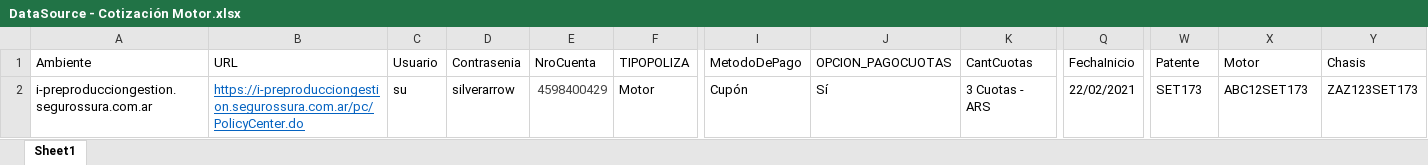
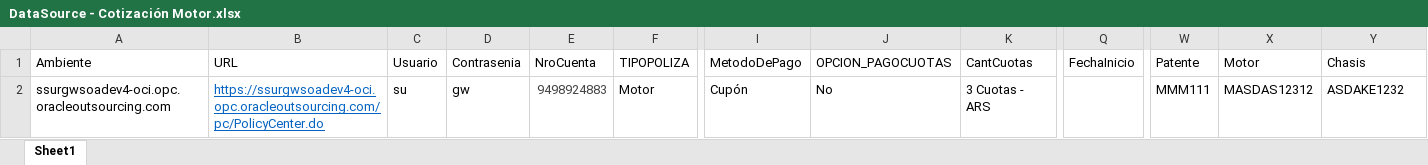
Before and after one commit to suraranorex/sura, an Excel workbook: Sura/DataSource - Cotización Motor.xlsx, sheet Sheet1, drawn as a sheet; only a part is shown, gaps mark what is left out; values as stored, in another font and other column widths than the file's, no borders; the diff names each change by its address in the sheet, - before the commit and + after, or states it on an @@ line.

```diff
--- a/Sura/DataSource - Cotización Motor.xlsx (sheet Sheet1)
+++ b/Sura/DataSource - Cotización Motor.xlsx (sheet Sheet1)
-A2 (Ambiente): i-preproducciongestion.segurossura.com.ar
+A2 (Ambiente): ssurgwsoadev4-oci.opc.oracleoutsourcing.com
-B2 (URL): https://i-preproducciongestion.segurossura.com.ar/pc/PolicyCenter.do
+B2 (URL): https://ssurgwsoadev4-oci.opc.oracleoutsourcing.com/pc/PolicyCenter.do
-D2 (Contrasenia): silverarrow
+D2 (Contrasenia): gw
-E2 (NroCuenta): 4598400429
+E2 (NroCuenta): 9498924883
-J2 (OPCION_PAGOCUOTAS): Sí
+J2 (OPCION_PAGOCUOTAS): No
-Q2 (FechaInicio): 22/02/2021
+Q2 (FechaInicio): (empty)
-W2 (Patente): SET173
+W2 (Patente): MMM111
-X2 (Motor): ABC12SET173
+X2 (Motor): MASDAS12312
-Y2 (Chasis): ZAZ123SET173
+Y2 (Chasis): ASDAKE1232
```
Also changed, not shown: Sura/DataSource - Endoso Inclusion de Riesgo - Vehiculos.xlsx, Sura/DataSource - Endoso Inclusion de Riesgo.xlsx, 30 other files.
